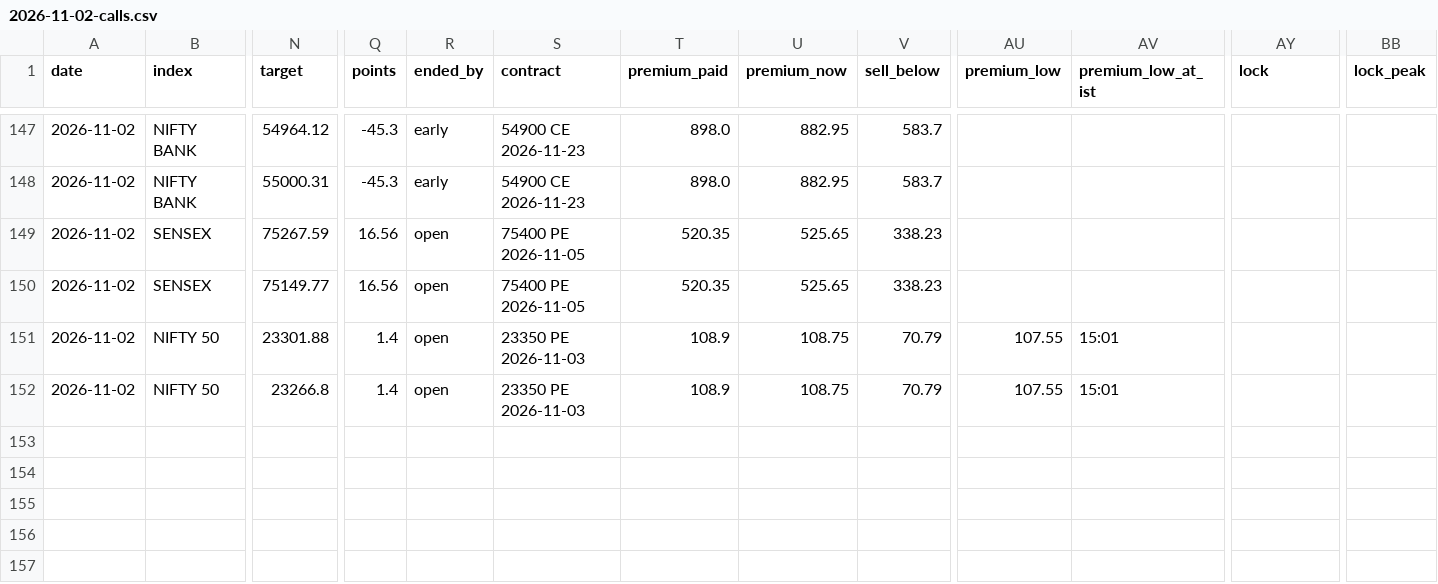
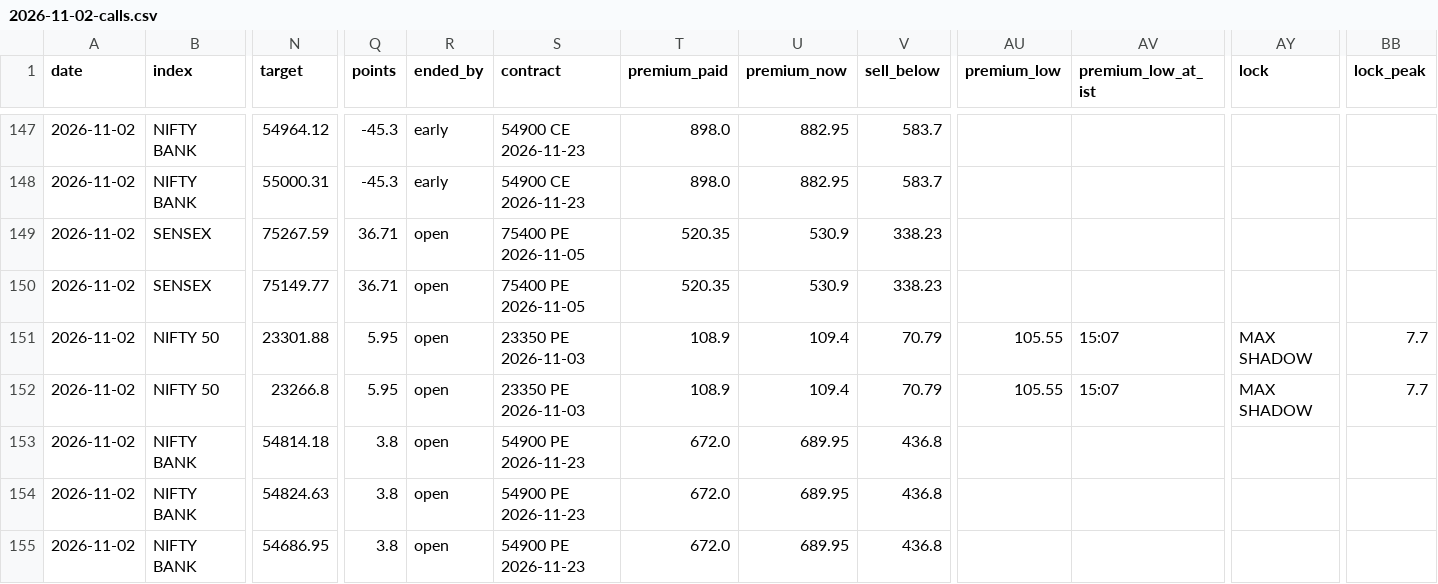
Before and after one commit to AAB-sys/My-Trade, a CSV file: sessions/2026-11-02-calls.csv, drawn as a sheet; only a part is shown, gaps mark what is left out; rows hold the shown columns only; the diff names each change by its address in the sheet, - before the commit and + after, or states it on an @@ line.

Commit message:
Session 2026-11-02-calls

```diff
--- a/sessions/2026-11-02-calls.csv
+++ b/sessions/2026-11-02-calls.csv
-Q149:Q150 (points): 16.56
+Q149:Q150 (points): 36.71
-U149:U150 (premium_now): 525.65
+U149:U150 (premium_now): 530.9
-Q151:Q152 (points): 1.4
+Q151:Q152 (points): 5.95
-U151:U152 (premium_now): 108.75
+U151:U152 (premium_now): 109.4
-AU151:AU152 (premium_low): 107.55
+AU151:AU152 (premium_low): 105.55
-AV151:AV152 (premium_low_at_ist): 15:01
+AV151:AV152 (premium_low_at_ist): 15:07
-AY151:AY152 (lock): (empty)
+AY151:AY152 (lock): MAX SHADOW
-BB151:BB152 (lock_peak): (empty)
+BB151:BB152 (lock_peak): 7.7
+row 153: 2026-11-02 | NIFTY BANK | 54814.18 | 3.8 | open | 54900 PE 2026-11-23 | 672.0 | 689.95 | 436.8
+row 154: 2026-11-02 | NIFTY BANK | 54824.63 | 3.8 | open | 54900 PE 2026-11-23 | 672.0 | 689.95 | 436.8
+row 155: 2026-11-02 | NIFTY BANK | 54686.95 | 3.8 | open | 54900 PE 2026-11-23 | 672.0 | 689.95 | 436.8
```
